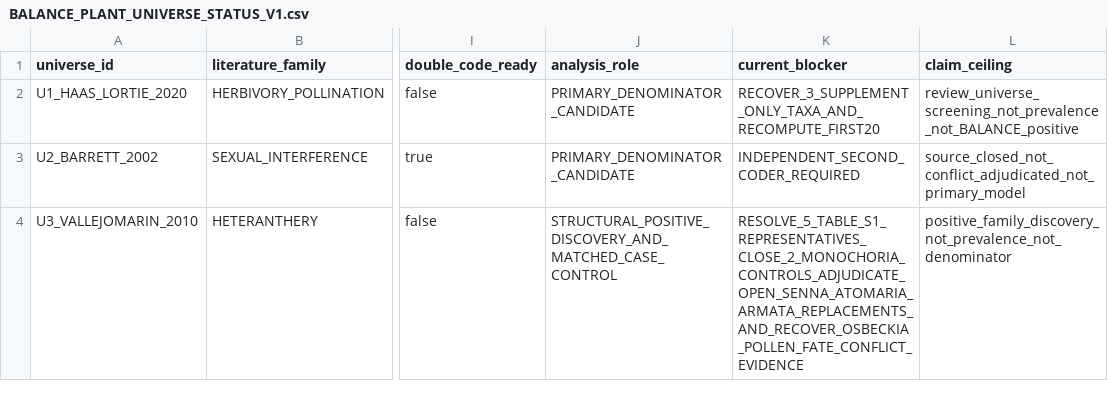
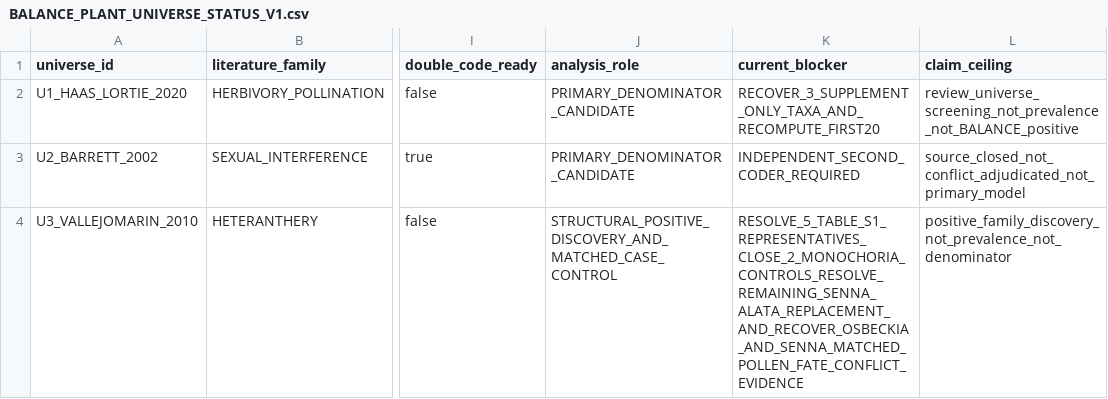
Before and after one commit to zuizui0223/balance, a CSV file: data/BALANCE_PLANT_UNIVERSE_STATUS_V1.csv, drawn as a sheet; only a part is shown, gaps mark what is left out; the diff names each change by its address in the sheet, - before the commit and + after, or states it on an @@ line.

Commit message:
Update U3 blockers after covesii adjudication

```diff
--- a/data/BALANCE_PLANT_UNIVERSE_STATUS_V1.csv
+++ b/data/BALANCE_PLANT_UNIVERSE_STATUS_V1.csv
-K4 (current_blocker): RESOLVE_5_TABLE_S1_REPRESENTATIVES_CLOSE_2_MONOCHORIA_CONTROLS_ADJUDICATE_OPEN_SENNA_ATOMARIA_ARMATA_REPLACEMENTS_AND_RECOVER_OSBECKIA_POLLEN_FATE_CONFLICT_EVIDENCE
+K4 (current_blocker): RESOLVE_5_TABLE_S1_REPRESENTATIVES_CLOSE_2_MONOCHORIA_CONTROLS_RESOLVE_REMAINING_SENNA_ALATA_REPLACEMENT_AND_RECOVER_OSBECKIA_AND_SENNA_MATCHED_POLLEN_FATE_CONFLICT_EVIDENCE
```
